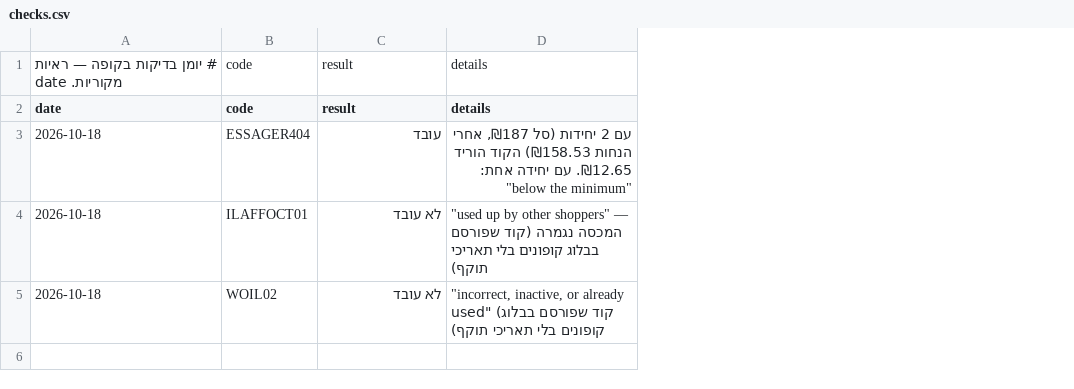
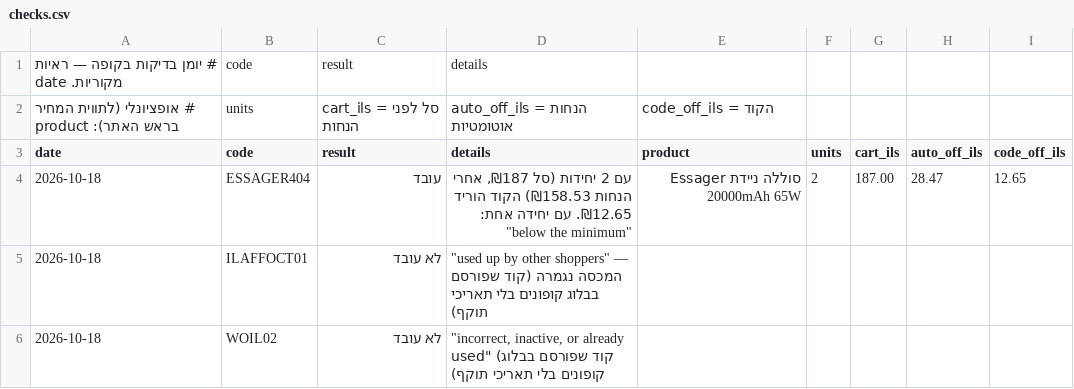
Before and after one commit to ozmadvil/boten-site, a CSV file: data/checks.csv, drawn as a sheet; addresses are those after the commit; the diff names each change by its address in the sheet, - before the commit and + after, or states it on an @@ line.

```diff
--- a/data/checks.csv
+++ b/data/checks.csv
+column E (product), row 4: סוללה ניידת Essager 20000mAh 65W
+column F (units), row 4: 2
+column G (cart_ils), row 4: 187.00
+column H (auto_off_ils), row 4: 28.47
+column I (code_off_ils), row 4: 12.65
+row 2: # אופציונלי (לתווית המחיר בראש האתר): product | units | cart_ils = סל לפני הנחות | auto_off_ils = הנחות אוטומטיות | code_off_ils = הקוד
```
Also changed, not shown: 27 other files.
